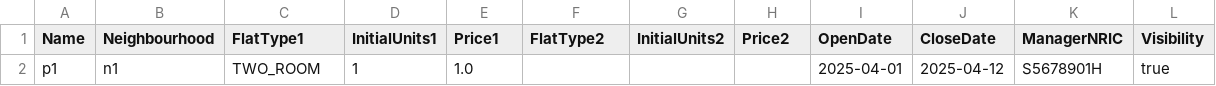
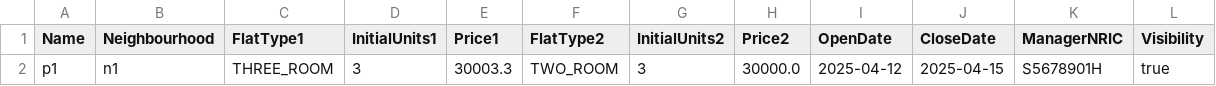
Before and after one commit to DanielWang0099/SC2002, a CSV file: src/data/projects.csv, drawn as a sheet; only a part is shown; the diff names each change by its address in the sheet, - before the commit and + after, or states it on an @@ line.

```diff
--- a/src/data/projects.csv
+++ b/src/data/projects.csv
-C2 (FlatType1): TWO_ROOM
+C2 (FlatType1): THREE_ROOM
-D2 (InitialUnits1): 1
+D2 (InitialUnits1): 3
-E2 (Price1): 1.0
+E2 (Price1): 30003.3
-F2 (FlatType2): (empty)
+F2 (FlatType2): TWO_ROOM
-G2 (InitialUnits2): (empty)
+G2 (InitialUnits2): 3
-H2 (Price2): (empty)
+H2 (Price2): 30000.0
-I2 (OpenDate): 2025-04-01
+I2 (OpenDate): 2025-04-12
-J2 (CloseDate): 2025-04-12
+J2 (CloseDate): 2025-04-15
```
Also changed, not shown: src/data/applications.csv, src/data/enquiries.csv, 3 other files.
